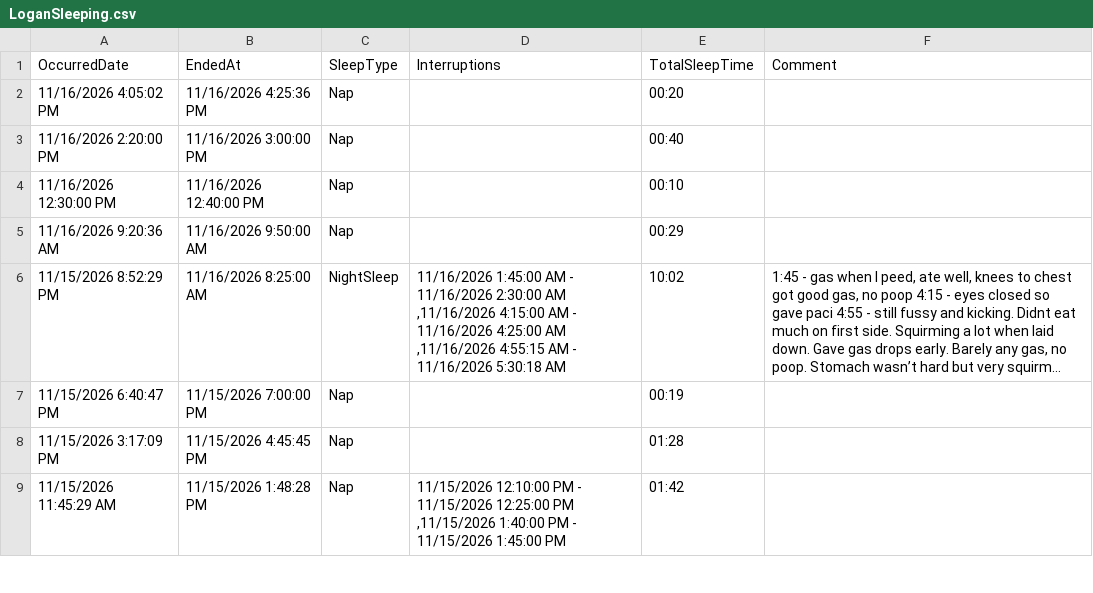
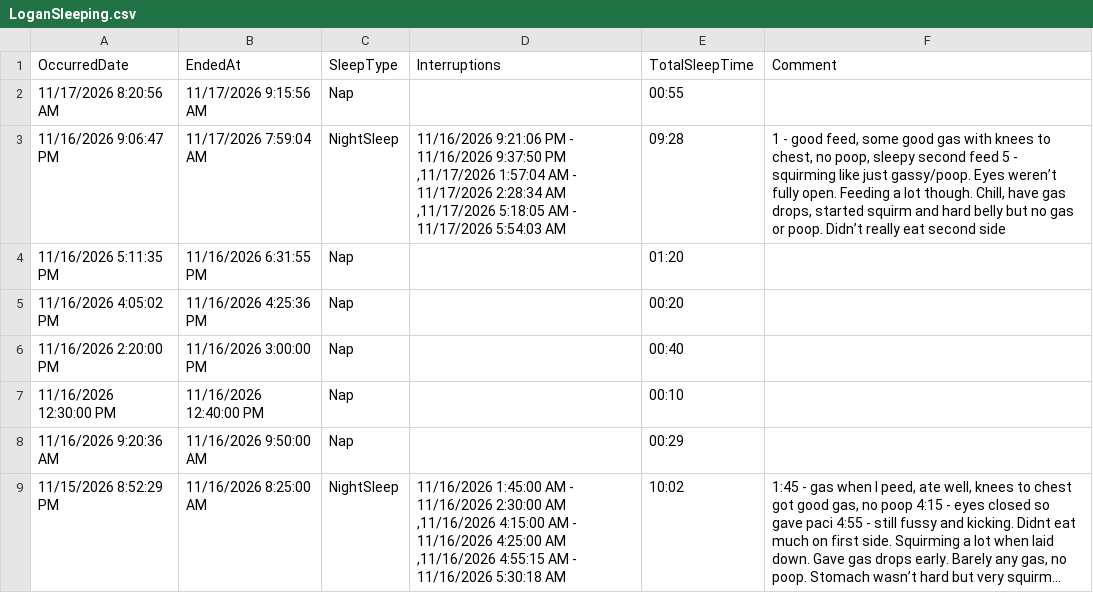
Before and after one commit to khyche-ops/Logan-Dashboard, a CSV file: LoganSleeping.csv, drawn as a sheet; only a part is shown; the shorter side is filled out with more unchanged rows; long unchanged cells end in ….

Commit message:
Update LoganSleeping.csv from ParentLove

```diff
--- a/LoganSleeping.csv
+++ b/LoganSleeping.csv
@@ -1,2 +1,5 @@
 OccurredDate,EndedAt,SleepType,Interruptions,TotalSleepTime,Comment
+11/17/2026 8:20:56 AM,11/17/2026 9:15:56 AM,Nap,,00:55,
+11/16/2026 9:06:47 PM,11/17/2026 7:59:04 AM,NightSleep,"11/16/2026 9:21:06 PM - 11/16/2026 9:37:50 PM ,11/17/2026 1:57:04 AM - 11/17/2026 2:28:34 AM ,11/17/2026 5:18:05 AM - 11/17/2026 5:54:03 AM ",09:28,"1 - good feed, some good gas with knees to chest, no poop, sleepy second feed 5 - squirming like just gassy/poop. Eyes weren’t fully open. Feeding a lot though. Chill, have gas drops, started squirm and hard belly but no gas or poop. Didn’t really eat second side "
+11/16/2026 5:11:35 PM,11/16/2026 6:31:55 PM,Nap,,01:20,
 11/16/2026 4:05:02 PM,11/16/2026 4:25:36 PM,Nap,,00:20,
```
